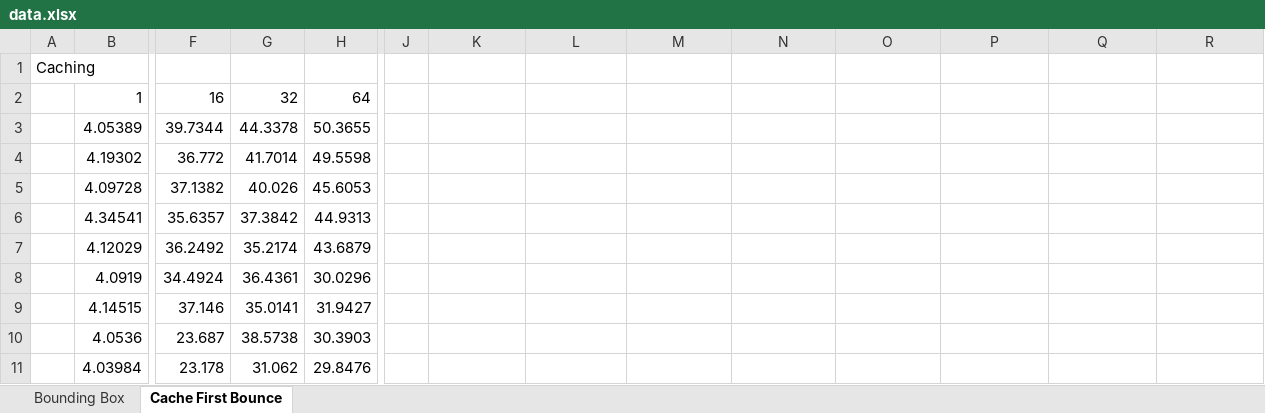
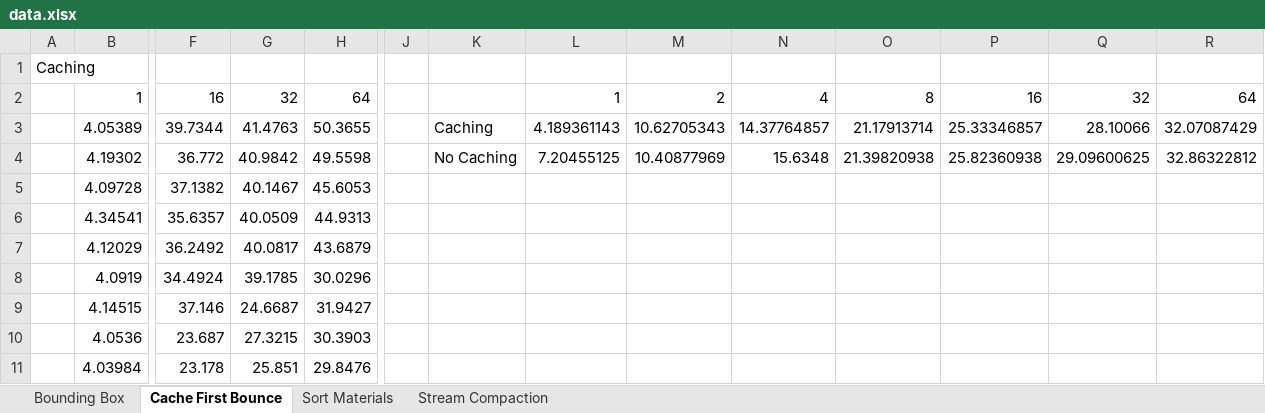
Before and after one commit to CIS565-Fall-2021/Project3-CUDA-Path-Tracer, an Excel workbook: data.xlsx, sheet Cache First Bounce, drawn as a sheet; only a part is shown, gaps mark what is left out; values as stored, in another font and other column widths than the file's, no borders; charts and pictures not drawn; the diff covers the shown part only; the diff names each change by its address in the sheet, - before the commit and + after, or states it on an @@ line.

```diff
--- a/data.xlsx (sheet Cache First Bounce)
+++ b/data.xlsx (sheet Cache First Bounce)
+sheet tab: Sort Materials
+sheet tab: Stream Compaction
-L2: (empty)
+L2: 1
-M2: (empty)
+M2: 2
-N2: (empty)
+N2: 4
-O2: (empty)
+O2: 8
-P2: (empty)
+P2: 16
-Q2: (empty)
+Q2: 32
-R2: (empty)
+R2: 64
-G3: 44.3378
+G3: 41.4763
-K3: (empty)
+K3: Caching
-L3: (empty)
+L3: 4.189361143
-M3: (empty)
+M3: 10.62705343
-N3: (empty)
+N3: 14.37764857
-O3: (empty)
+O3: 21.17913714
-P3: (empty)
+P3: 25.33346857
-Q3: (empty)
+Q3: 28.10066
-R3: (empty)
+R3: 32.07087429
-G4: 41.7014
+G4: 40.9842
-K4: (empty)
+K4: No Caching
-L4: (empty)
+L4: 7.20455125
-M4: (empty)
+M4: 10.40877969
-N4: (empty)
+N4: 15.6348
-O4: (empty)
+O4: 21.39820938
-P4: (empty)
+P4: 25.82360938
-Q4: (empty)
+Q4: 29.09600625
-R4: (empty)
+R4: 32.86322812
-G5: 40.026
+G5: 40.1467
-G6: 37.3842
+G6: 40.0509
-G7: 35.2174
+G7: 40.0817
-G8: 36.4361
+G8: 39.1785
-G9: 35.0141
+G9: 24.6687
-G10: 38.5738
+G10: 27.3215
-G11: 31.062
+G11: 25.851
```
Also changed, not shown: 33 added rows and 27 edited cells elsewhere in this sheet, charts or pictures, 1 other file.
